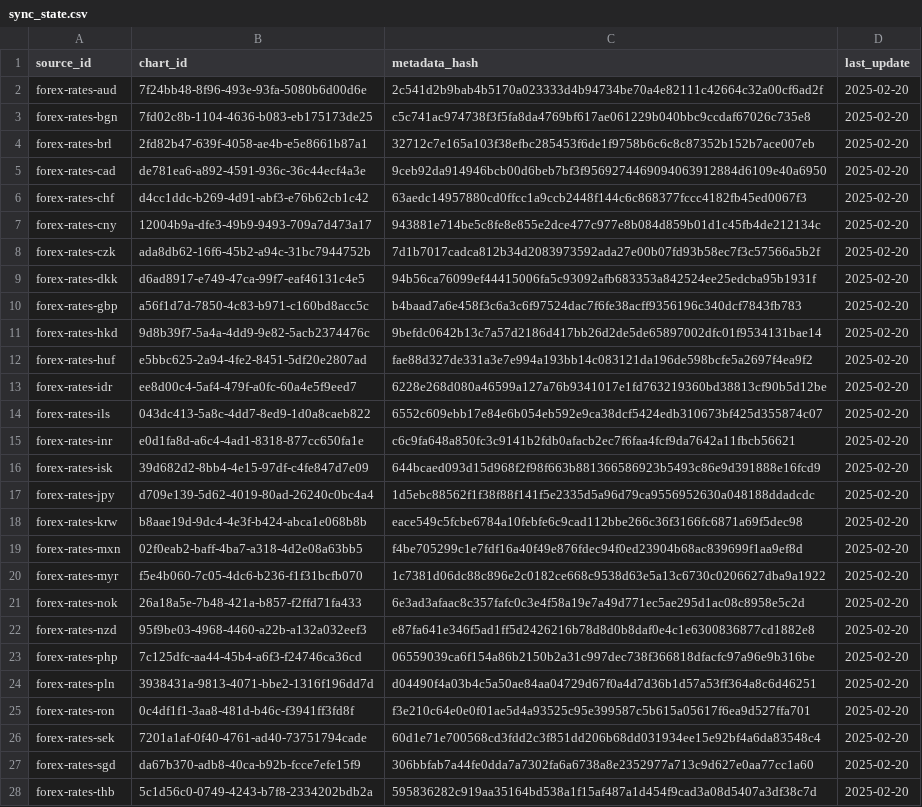
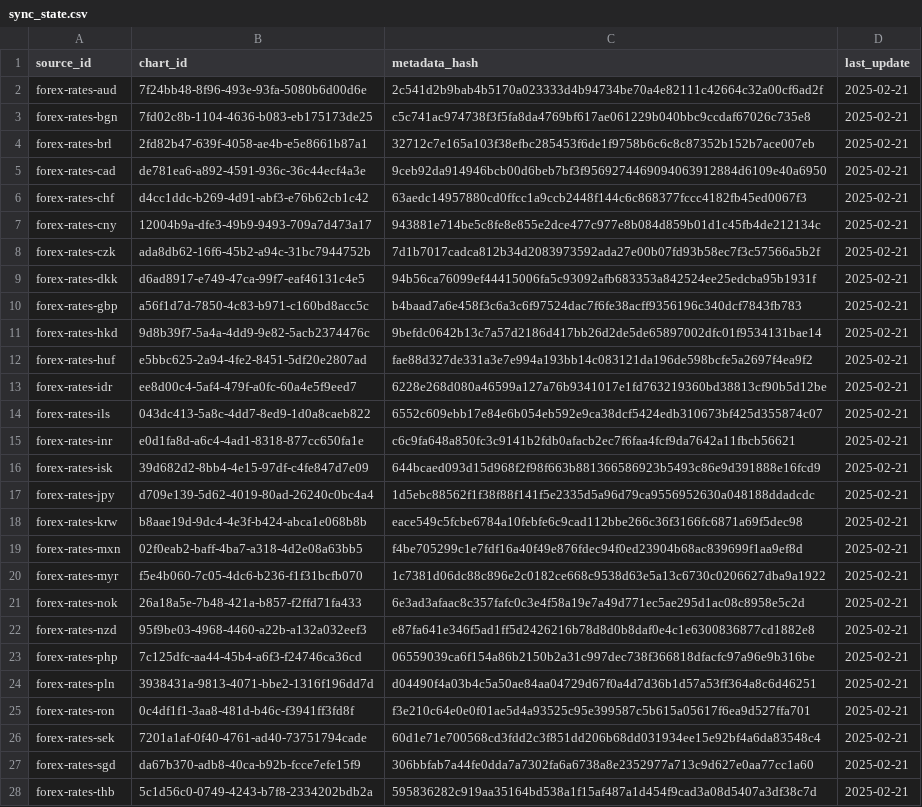
Before and after one commit to nathansnellaert/ecb-forex-rates, a CSV file: data/sync_state.csv, drawn as a sheet; only a part is shown; the diff covers the shown part only; the diff names each change by its address in the sheet, - before the commit and + after, or states it on an @@ line.

```diff
--- a/data/sync_state.csv
+++ b/data/sync_state.csv
-D2:D28 (last_update): 2025-02-20
+D2:D28 (last_update): 2025-02-21
```
Also changed, not shown: 3 edited cells elsewhere in this file, data/forex_rates.csv.
